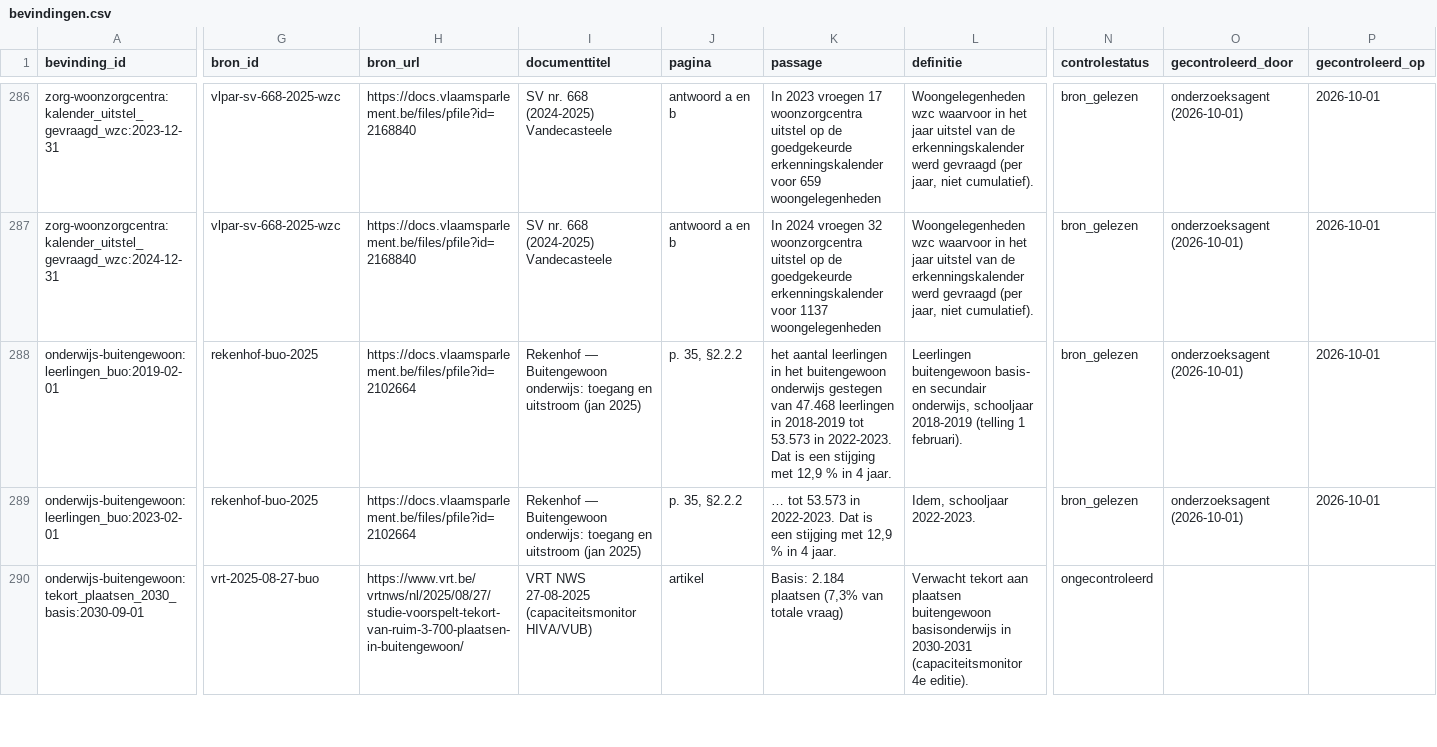
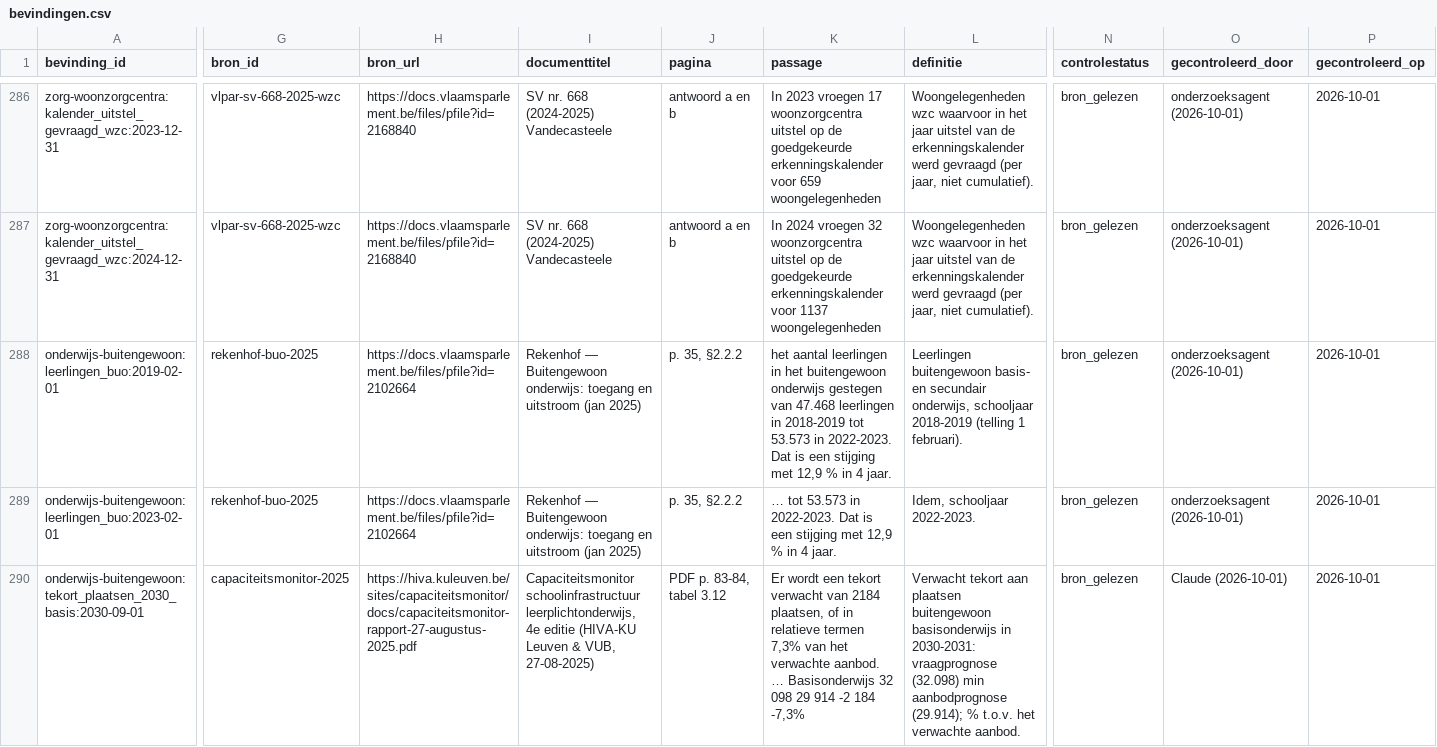
Before and after one commit to Eberger01/wachtlijsten-vlaanderen, a CSV file: data/curated/bevindingen.csv, drawn as a sheet; only a part is shown, gaps mark what is left out; the diff covers the shown part only; the diff names each change by its address in the sheet, - before the commit and + after, or states it on an @@ line.

```diff
--- a/data/curated/bevindingen.csv
+++ b/data/curated/bevindingen.csv
-G290 (bron_id): vrt-2025-08-27-buo
+G290 (bron_id): capaciteitsmonitor-2025
-H290 (bron_url): https://www.vrt.be/vrtnws/nl/2025/08/27/studie-voorspelt-tekort-van-ruim-3-700-plaatsen-in-buitengewoon/
+H290 (bron_url): https://hiva.kuleuven.be/sites/capaciteitsmonitor/docs/capaciteitsmonitor-rapport-27-augustus-2025.pdf
-I290 (documenttitel): VRT NWS 27-08-2025 (capaciteitsmonitor HIVA/VUB)
+I290 (documenttitel): Capaciteitsmonitor schoolinfrastructuur leerplichtonderwijs, 4e editie (HIVA-KU Leuven & VUB, 27-08-2025)
-J290 (pagina): artikel
+J290 (pagina): PDF p. 83-84, tabel 3.12
-K290 (passage): Basis: 2.184 plaatsen (7,3% van totale vraag)
+K290 (passage): Er wordt een tekort verwacht van 2184 plaatsen, of in relatieve termen 7,3% van het verwachte aanbod. … Basisonderwijs 32 098 29 914 -2 184 -7,3%
-L290 (definitie): …basisonderwijs in 2030-2031 (capaciteitsmonitor 4e editie).
+L290 (definitie): …basisonderwijs in 2030-2031: vraagprognose (32.098) min aanbodprognose (29.914); % t.o.v. het verwachte aanbod.
-N290 (controlestatus): ongecontroleerd
+N290 (controlestatus): bron_gelezen
-O290 (gecontroleerd_door): (empty)
+O290 (gecontroleerd_door): Claude (2026-10-01)
-P290 (gecontroleerd_op): (empty)
+P290 (gecontroleerd_op): 2026-10-01
```
Also changed, not shown: 11 edited cells elsewhere in this file, data/curated/bronnen.csv, data/published/bevindingen.csv, 4 other files.
